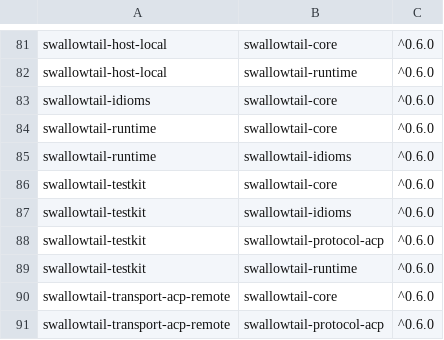
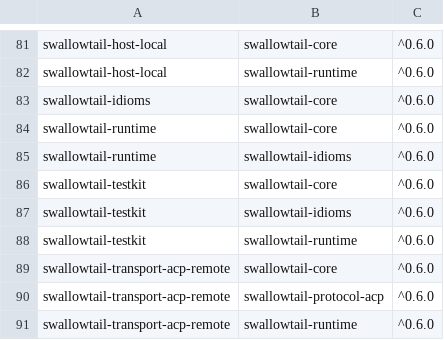
Before and after one commit to inflatable-cookie/swallowtail, a TSV file: release-baselines/internal-dependencies-0.6.0.tsv, drawn as a sheet; only a part is shown, gaps mark what is left out; the shorter side is filled out with more unchanged rows; the diff names each change by its address in the sheet, - before the commit and + after, or states it on an @@ line.

Commit message:
251: move the Grok client-MCP probe into the Grok adapter
The Desktop Grok ACP client-MCP probe was a 4,713-line provider- and
consumer-specific harness living in provider-neutral swallowtail-testkit, which
forced serde_json and swallowtail-protocol-acp into every adapter test build.

Move the probe module, its fixture test target and both harness examples into
swallowtail-adapter-grok behind that crate's existing live-probes feature. The
offline fixture tests keep running through
validate:grok-mcp-probe-helper-path, which now selects the Grok package with the
feature; the Desktop entrypoint keeps its own gate.

swallowtail-testkit drops swallowtail-protocol-acp entirely and keeps serde_json
only as a dev-dependency for its corpus suites.

Also prove the shared conformance contract once per run: run_all_synthetic_profiles()
proved the same fourteen assertions in each of the thirteen profile runs. Profile
modules now accept an already-proved CommonContract, while every individual
run_*_profile() entry point still proves and reports it.

```diff
--- a/release-baselines/internal-dependencies-0.6.0.tsv
+++ b/release-baselines/internal-dependencies-0.6.0.tsv
-row 88: swallowtail-testkit | swallowtail-protocol-acp | ^0.6.0
```
Also changed, not shown: 30 other files.
